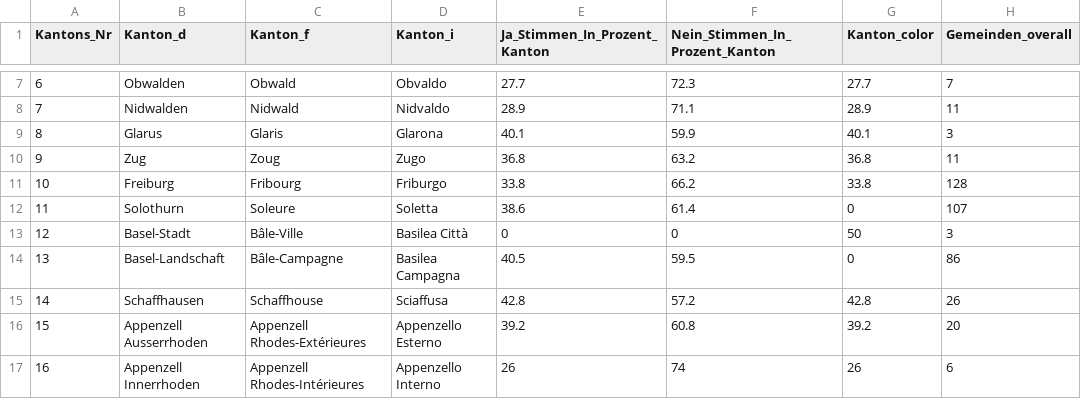
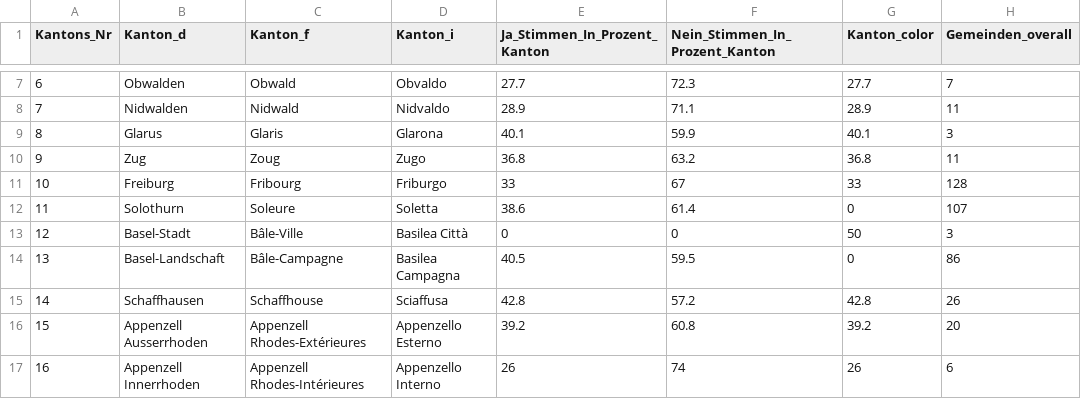
Before and after one commit to awp-finanznachrichten/lena_juni2021, a CSV file: Output/Pestizide_dw_kantone.csv, drawn as a sheet; only a part is shown, gaps mark what is left out; the diff names each change by its address in the sheet, - before the commit and + after, or states it on an @@ line.

```diff
--- a/Output/Pestizide_dw_kantone.csv
+++ b/Output/Pestizide_dw_kantone.csv
-E11 (Ja_Stimmen_In_Prozent_Kanton): 33.8
+E11 (Ja_Stimmen_In_Prozent_Kanton): 33
-F11 (Nein_Stimmen_In_Prozent_Kanton): 66.2
+F11 (Nein_Stimmen_In_Prozent_Kanton): 67
-G11 (Kanton_color): 33.8
+G11 (Kanton_color): 33
```
Also changed, not shown: Output/Pestizide_all_data.csv, Output/Terrorismus_all_data.csv, 8 other files.
